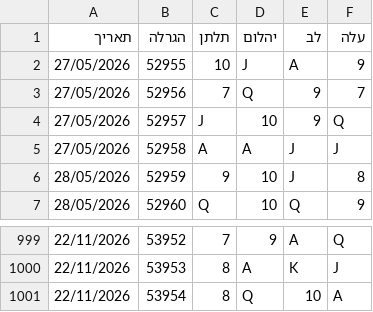
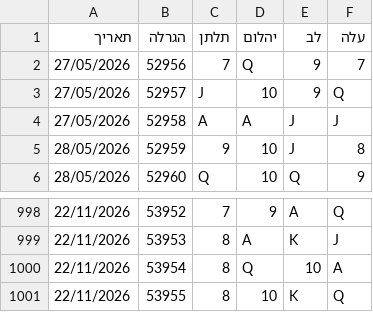
Before and after one commit to laly100/chance-feed, a CSV file: mini/latest_1000.csv, drawn as a sheet; only a part is shown, gaps mark what is left out; removed rows and columns are numbered as before the commit, all else as after; the diff names each change by its address in the sheet, - before the commit and + after, or states it on an @@ line.

```diff
--- a/mini/latest_1000.csv
+++ b/mini/latest_1000.csv
-row 2: 27/05/2026 | 52955 | 10 | J | A | 9
+row 1001: 22/11/2026 | 53955 | 8 | 10 | K | Q
```
Also changed, not shown: chance0.csv, mini/latest_2000.csv, 2 other files.
